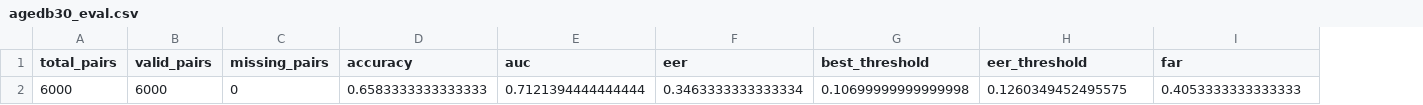
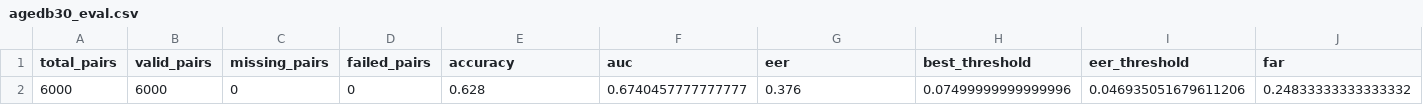
Before and after one commit to QDat18/-Group4-TriTueNhanTao, a CSV file: outputs/evaluation/agedb30_eval.csv, drawn as a sheet; only a part is shown; removed rows and columns are numbered as before the commit, all else as after; rows hold the shown columns only; the diff names each change by its address in the sheet, - before the commit and + after, or states it on an @@ line.

```diff
--- a/outputs/evaluation/agedb30_eval.csv
+++ b/outputs/evaluation/agedb30_eval.csv
+column D (failed_pairs), empty
-row 2: 6000 | 6000 | 0 | 0.6583333333333333 | 0.7121394444444444 | 0.3463333333333334 | 0.10699999999999998 | 0.1260349452495575 | 0.4053333333333333
+row 2: 6000 | 6000 | 0 | 0 | 0.628 | 0.6740457777777777 | 0.376 | 0.07499999999999996 | 0.046935051679611206 | 0.24833333333333332
```
Also changed, not shown: outputs/evaluation/calfw_eval.csv, outputs/evaluation/cplfw_eval.csv, 40 other files.
